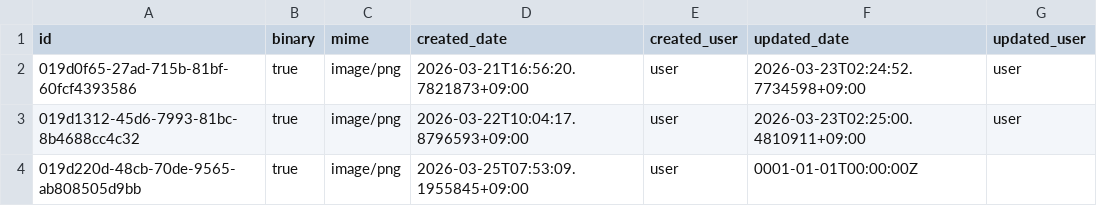
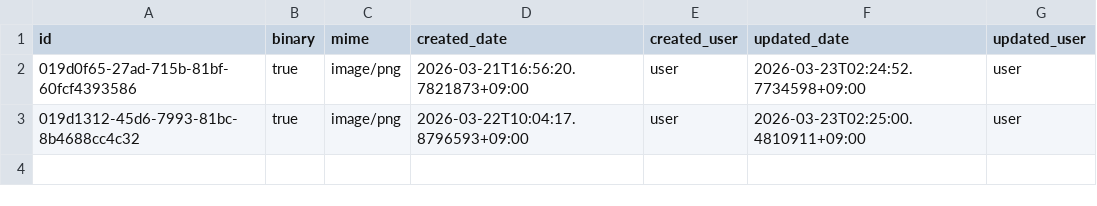
Before and after one commit to secondarykey/secondarykey.github.com, a CSV file: db/assets.csv, drawn as a sheet.

```diff
--- a/db/assets.csv
+++ b/db/assets.csv
@@ -3,2 +3 @@ id,binary,mime,created_date,created_user,updated_date,updated_user
 019d1312-45d6-7993-81bc-8b4688cc4c32,true,image/png,2026-03-22T10:04:17.8796593+09:00,user,2026-03-23T02:25:00.4810911+09:00,user
-019d220d-48cb-70de-9565-ab808505d9bb,true,image/png,2026-03-25T07:53:09.1955845+09:00,user,0001-01-01T00:00:00Z,
```
Also changed, not shown: db/structures.csv, 1 other file.
